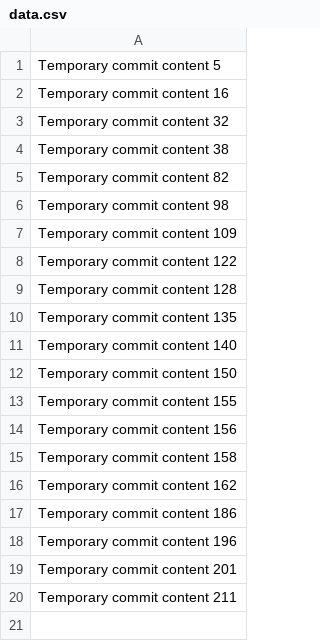
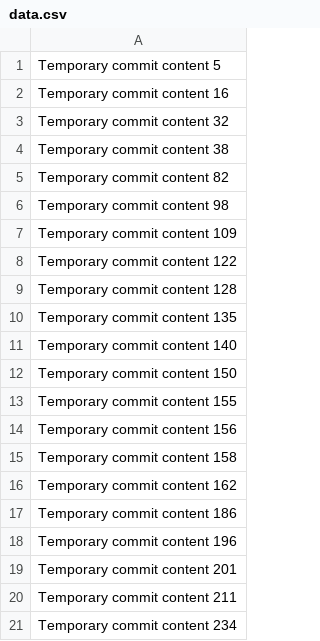
Before and after one commit to norbertsana/FitSync, a CSV file: data.csv, drawn as a sheet.

```diff
--- a/data.csv
+++ b/data.csv
@@ -20 +20,2 @@ Temporary commit content 201
 Temporary commit content 211
+Temporary commit content 234
```
